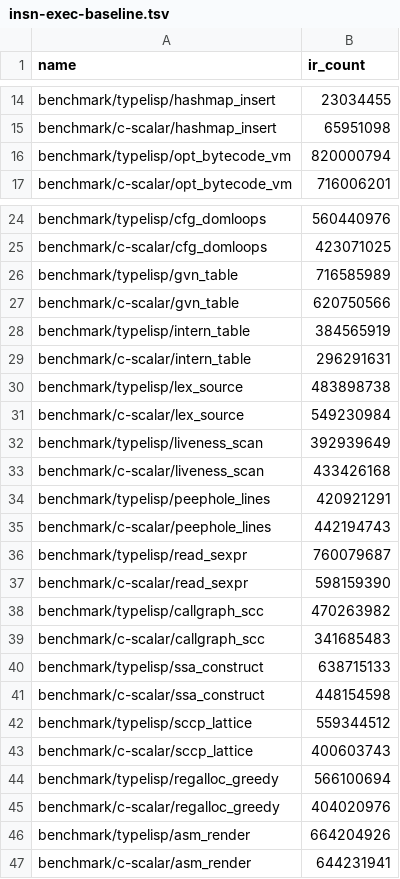
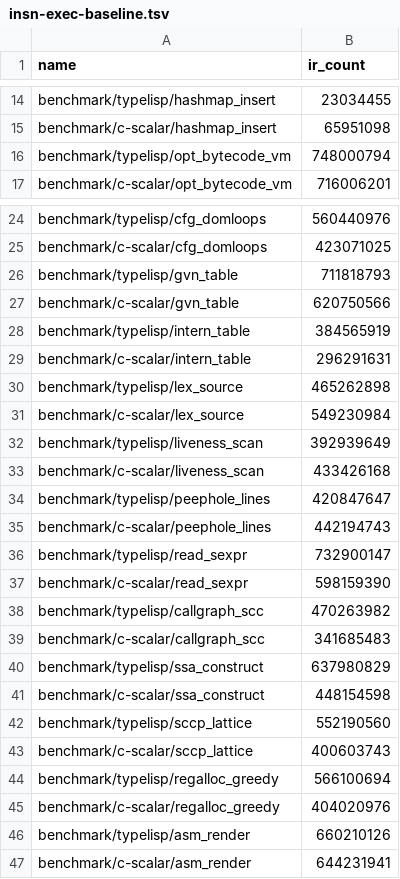
Before and after one commit to JoNil-Botta/typelisp, a TSV file: perf/insn-exec-baseline.tsv, drawn as a sheet; only a part is shown, gaps mark what is left out.

Commit message:
perf: refresh the TypeLisp instruction-count rows the absolute table dispatch moved

```diff
--- a/perf/insn-exec-baseline.tsv
+++ b/perf/insn-exec-baseline.tsv
@@ -15,3 +15,3 @@ benchmark/typelisp/hashmap_insert	23034455
 benchmark/c-scalar/hashmap_insert	65951098
-benchmark/typelisp/opt_bytecode_vm	820000794
+benchmark/typelisp/opt_bytecode_vm	748000794
 benchmark/c-scalar/opt_bytecode_vm	716006201
@@ -25,3 +25,3 @@ benchmark/typelisp/cfg_domloops	560440976
 benchmark/c-scalar/cfg_domloops	423071025
-benchmark/typelisp/gvn_table	716585989
+benchmark/typelisp/gvn_table	711818793
 benchmark/c-scalar/gvn_table	620750566
@@ -29,3 +29,3 @@ benchmark/typelisp/intern_table	384565919
 benchmark/c-scalar/intern_table	296291631
-benchmark/typelisp/lex_source	483898738
+benchmark/typelisp/lex_source	465262898
 benchmark/c-scalar/lex_source	549230984
@@ -33,5 +33,5 @@ benchmark/typelisp/liveness_scan	392939649
 benchmark/c-scalar/liveness_scan	433426168
-benchmark/typelisp/peephole_lines	420921291
+benchmark/typelisp/peephole_lines	420847647
 benchmark/c-scalar/peephole_lines	442194743
-benchmark/typelisp/read_sexpr	760079687
+benchmark/typelisp/read_sexpr	732900147
 benchmark/c-scalar/read_sexpr	598159390
@@ -39,5 +39,5 @@ benchmark/typelisp/callgraph_scc	470263982
 benchmark/c-scalar/callgraph_scc	341685483
-benchmark/typelisp/ssa_construct	638715133
+benchmark/typelisp/ssa_construct	637980829
 benchmark/c-scalar/ssa_construct	448154598
-benchmark/typelisp/sccp_lattice	559344512
+benchmark/typelisp/sccp_lattice	552190560
 benchmark/c-scalar/sccp_lattice	400603743
@@ -45,3 +45,3 @@ benchmark/typelisp/regalloc_greedy	566100694
 benchmark/c-scalar/regalloc_greedy	404020976
-benchmark/typelisp/asm_render	664204926
+benchmark/typelisp/asm_render	660210126
 benchmark/c-scalar/asm_render	644231941
```
